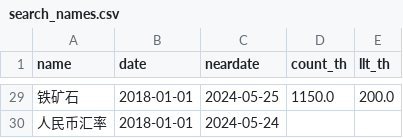
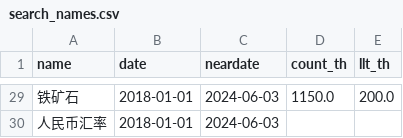
Before and after one commit to wliwh/trade_class, a CSV file: common/search_names.csv, drawn as a sheet; only a part is shown, gaps mark what is left out; the diff covers the shown part only; the diff names each change by its address in the sheet, - before the commit and + after, or states it on an @@ line.

```diff
--- a/common/search_names.csv
+++ b/common/search_names.csv
-C29 (neardate): 2024-05-25
+C29 (neardate): 2024-06-03
-C30 (neardate): 2024-05-24
+C30 (neardate): 2024-06-03
```
Also changed, not shown: 27 edited cells elsewhere in this file, data_save/qvix_day.csv, 6 other files.
